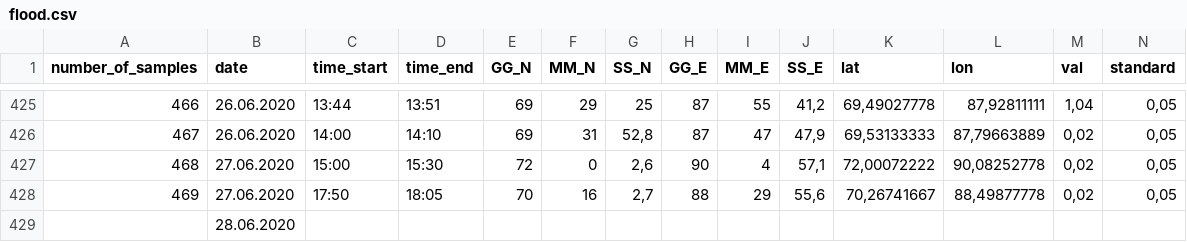
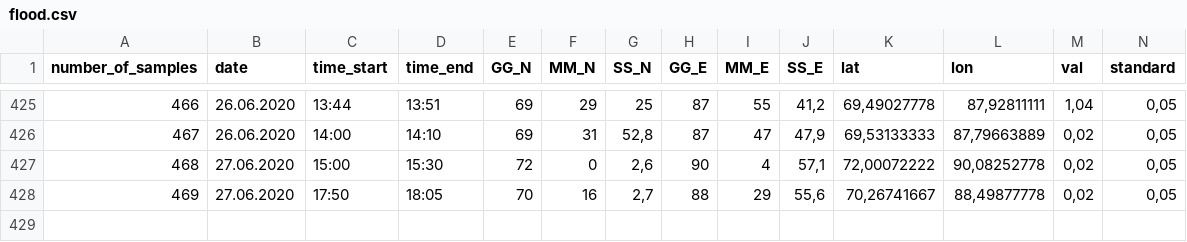
Before and after one commit to IlyaVoltov/flood, a CSV file: data/flood.csv, drawn as a sheet; only a part is shown, gaps mark what is left out; rows hold the shown columns only; the diff names each change by its address in the sheet, - before the commit and + after, or states it on an @@ line.

Commit message:
Update flood.csv

```diff
--- a/data/flood.csv
+++ b/data/flood.csv
-row 429:  | 28.06.2020
```
